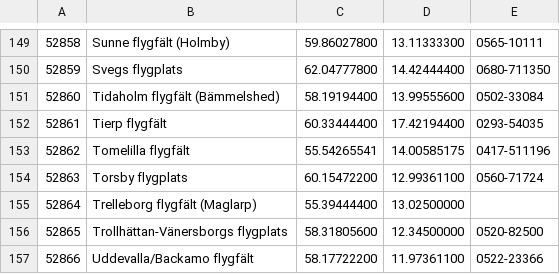
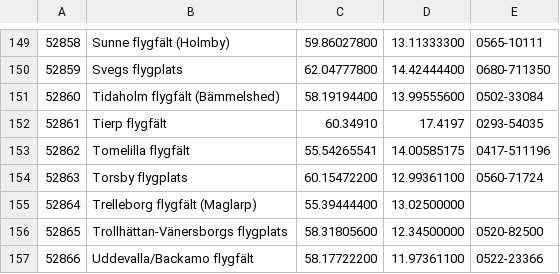
Before and after one commit to avl/SwFlightPlanner, a CSV file: fplan/extract/flygkartan.csv, drawn as a sheet; only a part is shown, gaps mark what is left out.

Commit message:
Fix position of Tierp airfield in the flygkartan-data

```diff
--- a/fplan/extract/flygkartan.csv
+++ b/fplan/extract/flygkartan.csv
@@ -151,3 +151,3 @@
 "52860";"Tidaholm flygfält (Bämmelshed)";"58.19194400";"13.99555600";"0502-33084"
-"52861";"Tierp flygfält";"60.33444400";"17.42194400";"0293-54035"
+"52861";"Tierp flygfält";"60.34910";"17.4197";"0293-54035"
 "52862";"Tomelilla flygfält";"55.54265541";"14.00585175";"0417-511196"
```
